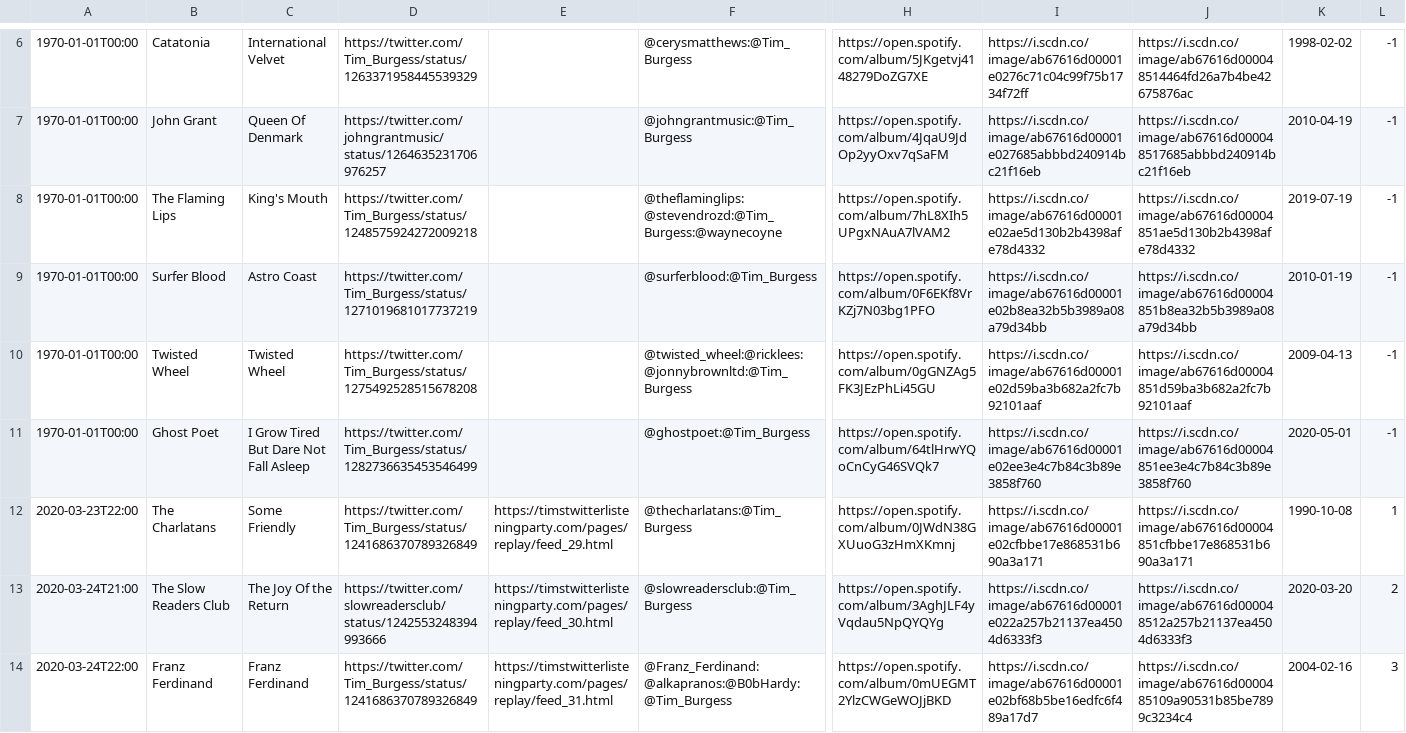
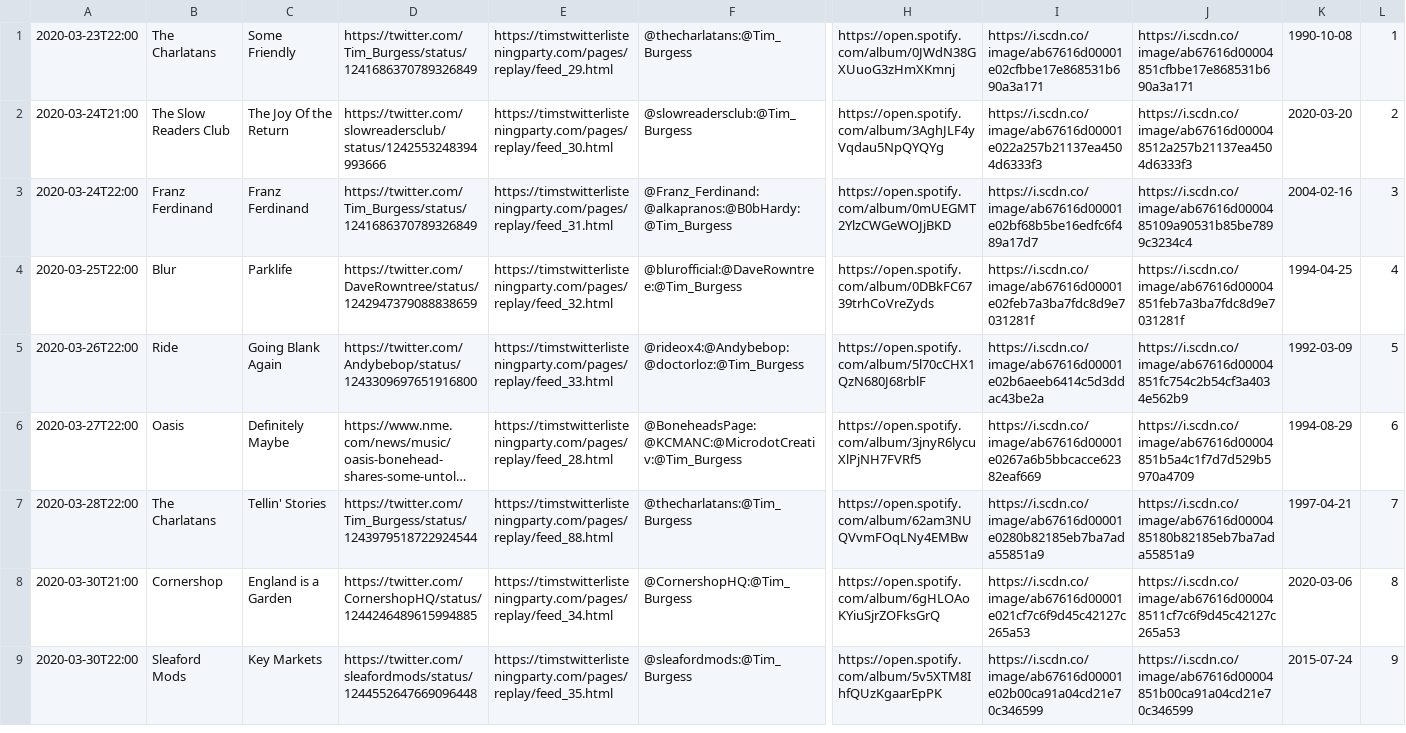
Before and after one commit to matbroughty/timstwitterlisteningparty, a CSV file: data/time-slot-data.csv, drawn as a sheet; only a part is shown, gaps mark what is left out; the shorter side is filled out with more unchanged rows; long unchanged cells end in …; rows hold the shown columns only; the diff covers the shown part only; the diff names each change by its address in the sheet, - before the commit and + after, or states it on an @@ line.

Commit message:
removed 1970 records from time-slot-data.csv

```diff
--- a/data/time-slot-data.csv
+++ b/data/time-slot-data.csv
-row 6: 1970-01-01T00:00 | Catatonia | International Velvet | https://twitter.com/Tim_Burgess/status/1263371958445539329 |  | @cerysmatthews:@Tim_Burgess | https://open.spotify.com/album/5JKgetvj4148279DoZG7XE | https://i.scdn.co/image/ab67616d00001e0276c71c04c99f75b1734f72ff | https://i.scdn.co/image/ab67616d000048514464fd26a7b4be42675876ac | 1998-02-02 | -1
-row 7: 1970-01-01T00:00 | John Grant | Queen Of Denmark | https://twitter.com/johngrantmusic/status/1264635231706976257 |  | @johngrantmusic:@Tim_Burgess | https://open.spotify.com/album/4JqaU9JdOp2yyOxv7qSaFM | https://i.scdn.co/image/ab67616d00001e027685abbbd240914bc21f16eb | https://i.scdn.co/image/ab67616d000048517685abbbd240914bc21f16eb | 2010-04-19 | -1
-row 8: 1970-01-01T00:00 | The Flaming Lips | King's Mouth | https://twitter.com/Tim_Burgess/status/1248575924272009218 |  | @theflaminglips:@stevendrozd:@Tim_Burgess:@waynecoyne | https://open.spotify.com/album/7hL8XIh5UPgxNAuA7lVAM2 | https://i.scdn.co/image/ab67616d00001e02ae5d130b2b4398afe78d4332 | https://i.scdn.co/image/ab67616d00004851ae5d130b2b4398afe78d4332 | 2019-07-19 | -1
-row 9: 1970-01-01T00:00 | Surfer Blood | Astro Coast | https://twitter.com/Tim_Burgess/status/1271019681017737219 |  | @surferblood:@Tim_Burgess | https://open.spotify.com/album/0F6EKf8VrKZj7N03bg1PFO | https://i.scdn.co/image/ab67616d00001e02b8ea32b5b3989a08a79d34bb | https://i.scdn.co/image/ab67616d00004851b8ea32b5b3989a08a79d34bb | 2010-01-19 | -1
-row 10: 1970-01-01T00:00 | Twisted Wheel | Twisted Wheel | https://twitter.com/Tim_Burgess/status/1275492528515678208 |  | @twisted_wheel:@ricklees:@jonnybrownltd:@Tim_Burgess | https://open.spotify.com/album/0gGNZAg5FK3JEzPhLi45GU | https://i.scdn.co/image/ab67616d00001e02d59ba3b682a2fc7b92101aaf | https://i.scdn.co/image/ab67616d00004851d59ba3b682a2fc7b92101aaf | 2009-04-13 | -1
-row 11: 1970-01-01T00:00 | Ghost Poet | I Grow Tired But Dare Not Fall Asleep | https://twitter.com/Tim_Burgess/status/1282736635453546499 |  | @ghostpoet:@Tim_Burgess | https://open.spotify.com/album/64tlHrwYQoCnCyG46SVQk7 | https://i.scdn.co/image/ab67616d00001e02ee3e4c7b84c3b89e3858f760 | https://i.scdn.co/image/ab67616d00004851ee3e4c7b84c3b89e3858f760 | 2020-05-01 | -1
```
Also changed, not shown: 5 removed rows elsewhere in this file.
